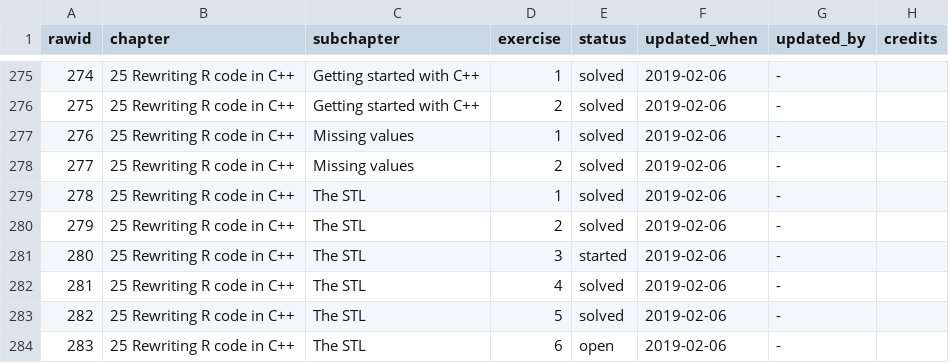
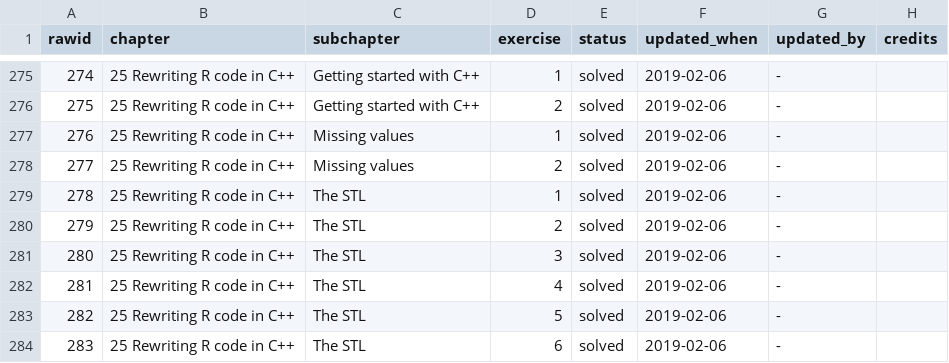
Before and after one commit to Tazinho/Advanced-R-Solutions, a CSV file: progress_data.csv, drawn as a sheet; only a part is shown, gaps mark what is left out.

Commit message:
update progress on cpp-answers, fix build

```diff
--- a/progress_data.csv
+++ b/progress_data.csv
@@ -280,5 +280,5 @@
 279;"25 Rewriting R code in C++";"The STL";2;"solved";"2019-02-06";"-";""
-280;"25 Rewriting R code in C++";"The STL";3;"started";"2019-02-06";"-";""
+280;"25 Rewriting R code in C++";"The STL";3;"solved";"2019-02-06";"-";""
 281;"25 Rewriting R code in C++";"The STL";4;"solved";"2019-02-06";"-";""
 282;"25 Rewriting R code in C++";"The STL";5;"solved";"2019-02-06";"-";""
-283;"25 Rewriting R code in C++";"The STL";6;"open";"2019-02-06";"-";""
+283;"25 Rewriting R code in C++";"The STL";6;"solved";"2019-02-06";"-";""
```
Also changed, not shown: 1 other file.
